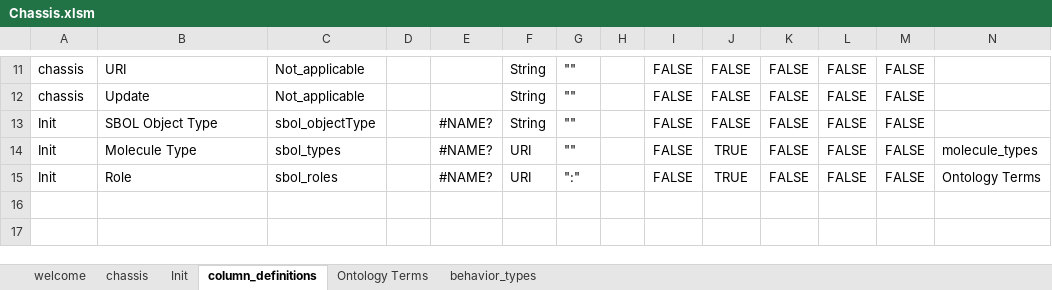
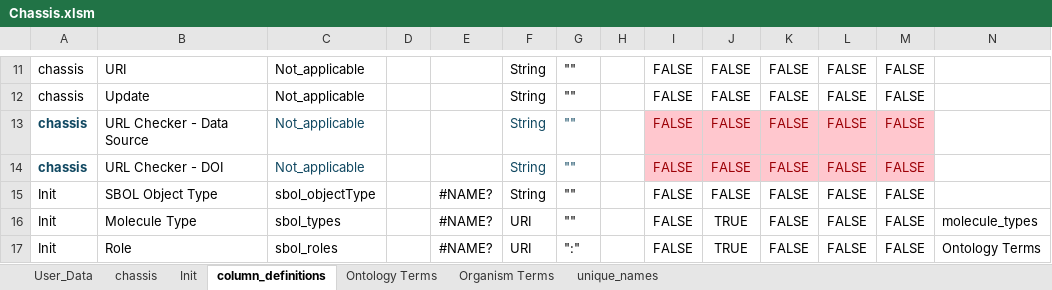
Before and after one commit to MyersResearchGroup/SynBioSuite, an Excel workbook: public/Chassis.xlsm, sheet column_definitions, drawn as a sheet; only a part is shown, gaps mark what is left out; values as stored, in another font and other column widths than the file's, no borders; conditional formats and table styles not drawn; rows hold the shown columns only; the diff names each change by its address in the sheet, - before the commit and + after, or states it on an @@ line.

```diff
--- a/public/Chassis.xlsm (sheet column_definitions)
+++ b/public/Chassis.xlsm (sheet column_definitions)
-sheet tab: welcome
+sheet tab: User_Data
-sheet tab: behavior_types
@@ sheet tab unhidden: Organism Terms @@
@@ sheet tab unhidden: unique_names @@
+row 13: chassis | URL Checker - Data Source | Not_applicable |  |  | String | "" |  | FALSE | FALSE | FALSE | FALSE | FALSE
+row 14: chassis | URL Checker - DOI | Not_applicable |  |  | String | "" |  | FALSE | FALSE | FALSE | FALSE | FALSE
```
Also changed, not shown: sheet chassis, sheet User_Data, sheet Init, hidden cells, charts or pictures, public/Chemicals.xlsm, public/Medias.xlsm.
